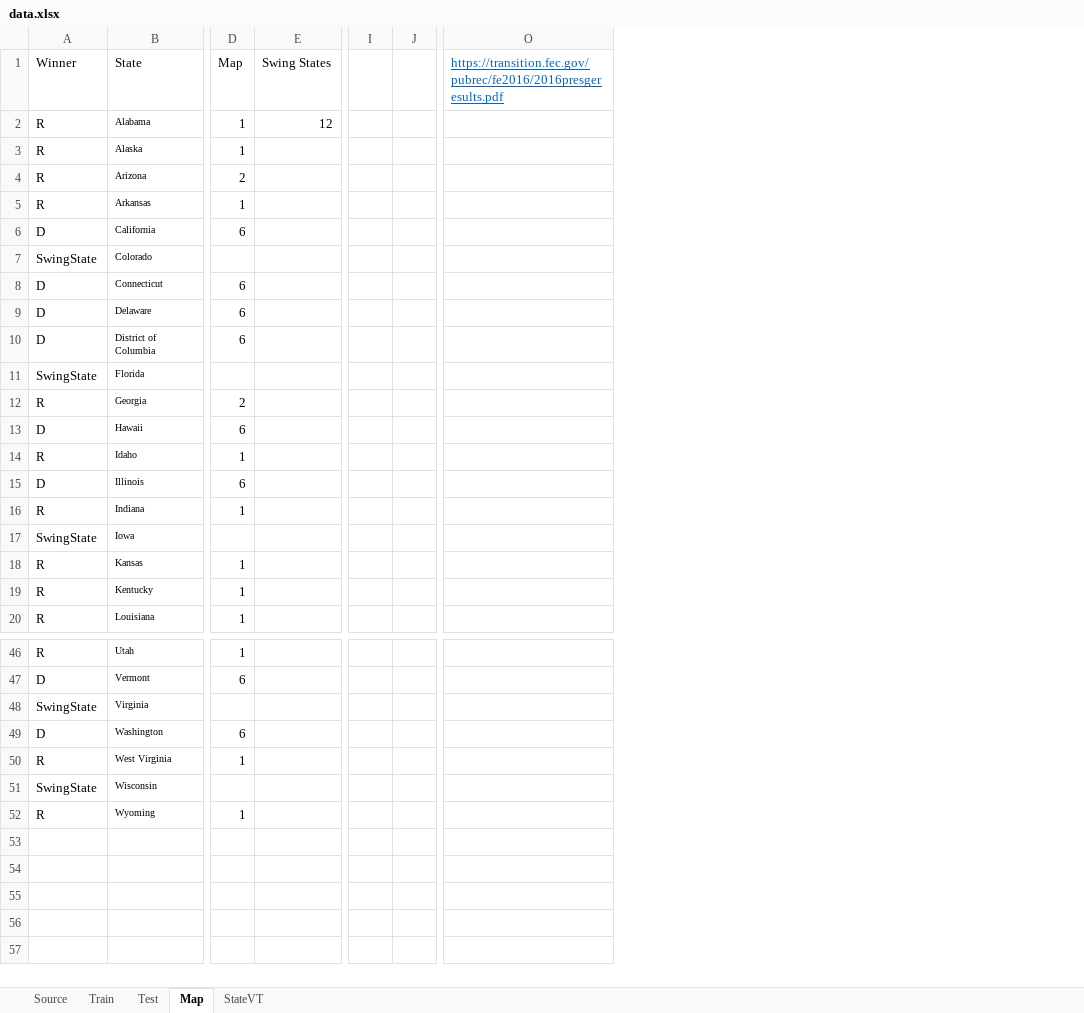
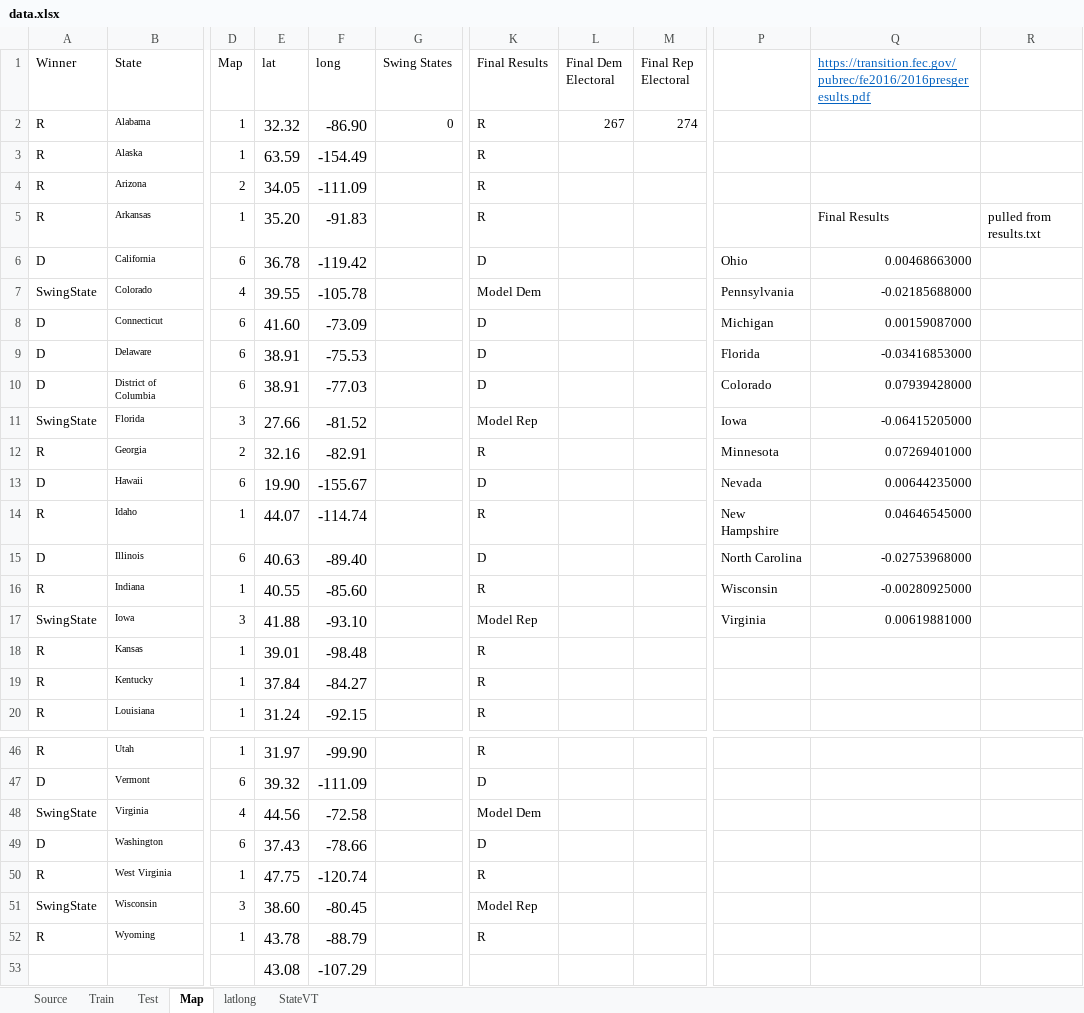
Before and after one commit to micheas-yimam/15-For-50, an Excel workbook: data.xlsx, sheet Map, drawn as a sheet; only a part is shown, gaps mark what is left out; values as stored, in another font and other column widths than the file's, no borders; removed rows and columns are numbered as before the commit, all else as after; rows hold the shown columns only; the diff covers the shown part only; the diff names each change by its address in the sheet, - before the commit and + after, or states it on an @@ line.

```diff
--- a/data.xlsx (sheet Map)
+++ b/data.xlsx (sheet Map)
+sheet tab: latlong
+column E (lat), rows 2-20: 32.32 | 63.59 | 34.05 | 35.20 | 36.78 | 39.55 | 41.60 | 38.91 | 38.91 | 27.66 | 32.16 | 19.90 | 44.07 | 40.63 | 40.55 | 41.88 | 39.01 | 37.84 | 31.24; rows 46-52: 31.97 | 39.32 | 44.56 | 37.43 | 47.75 | 38.60 | 43.78
+column F (long), rows 2-20: -86.90 | -154.49 | -111.09 | -91.83 | -119.42 | -105.78 | -73.09 | -75.53 | -77.03 | -81.52 | -82.91 | -155.67 | -114.74 | -89.40 | -85.60 | -93.10 | -98.48 | -84.27 | -92.15; rows 46-52: -99.90 | -111.09 | -72.58 | -78.66 | -120.74 | -80.45 | -88.79
-column I, empty
-column J, empty
+column K (Final Results), rows 2-20: R | R | R | R | D | Model Dem | D | D | D | Model Rep | R | D | R | D | R | Model Rep | R | R | R; rows 46-52: R | D | Model Dem | D | R | Model Rep | R
+column L (Final Dem Electoral), row 2: 267
+column M (Final Rep Electoral), row 2: 274
+column P, rows 6-17: Ohio | Pennsylvania | Michigan | Florida | Colorado | Iowa | Minnesota | Nevada | New Hampshire | North Carolina | Wisconsin | Virginia
+column R, row 5: pulled from results.txt
-G2 (Swing States): 12
+G2 (Swing States): 0
-Q5: (empty)
+Q5: Final Results
-Q6: (empty)
+Q6: 0.00468663000
-D7 (Map): (empty)
+D7 (Map): 4
-Q7: (empty)
+Q7: -0.02185688000
-Q8: (empty)
+Q8: 0.00159087000
-Q9: (empty)
+Q9: -0.03416853000
-Q10: (empty)
+Q10: 0.07939428000
-D11 (Map): (empty)
+D11 (Map): 3
-Q11: (empty)
+Q11: -0.06415205000
-Q12: (empty)
+Q12: 0.07269401000
-Q13: (empty)
+Q13: 0.00644235000
-Q14: (empty)
+Q14: 0.04646545000
-Q15: (empty)
+Q15: -0.02753968000
-Q16: (empty)
+Q16: -0.00280925000
-D17 (Map): (empty)
+D17 (Map): 3
-Q17: (empty)
+Q17: 0.00619881000
-D48 (Map): (empty)
+D48 (Map): 4
-D51 (Map): (empty)
+D51 (Map): 3
+row 53:  |  |  | 43.08 | -107.29
```
Also changed, not shown: 2 removed columns and 7 edited cells elsewhere in this sheet, sheet Test, formulas that keep their value, 6 other files.
